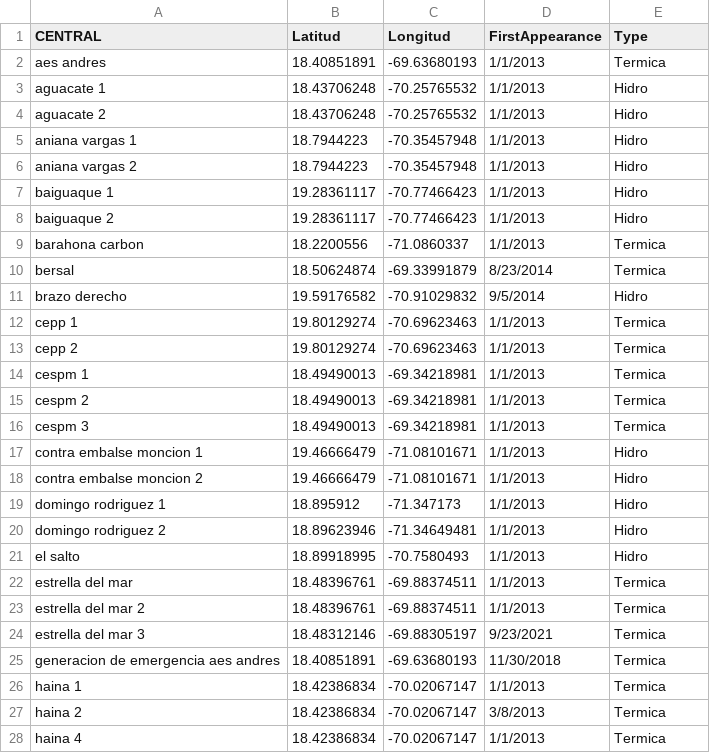
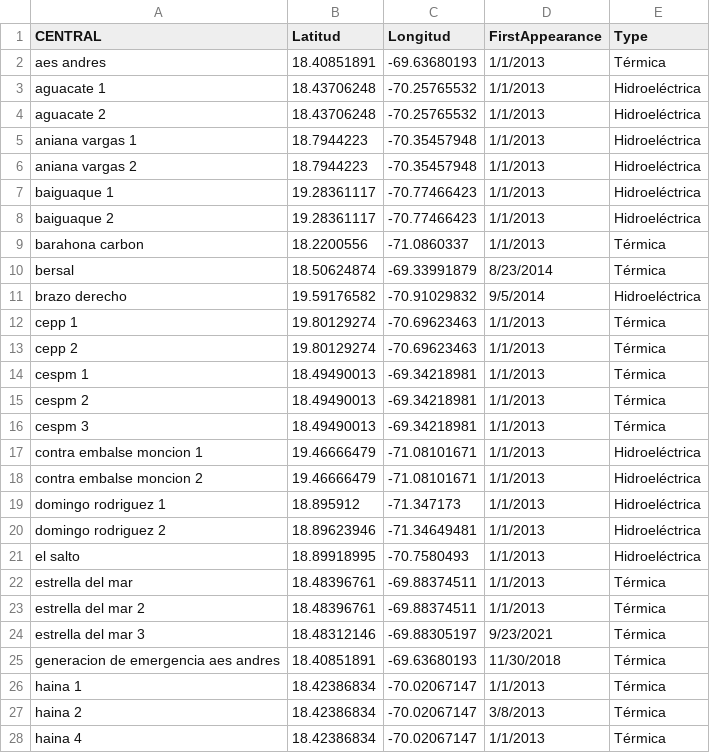
Before and after one commit to FCornielle/energy-generation-prediction-dashboard, a CSV file: Data/lookup/central_info.csv, drawn as a sheet; only a part is shown; the diff covers the shown part only; the diff names each change by its address in the sheet, - before the commit and + after, or states it on an @@ line.

Commit message:
Notebooks changed to scripts, still trying to consuming first model

```diff
--- a/Data/lookup/central_info.csv
+++ b/Data/lookup/central_info.csv
-E2 (Type): Termica
+E2 (Type): Térmica
-E3:E8 (Type): Hidro
+E3:E8 (Type): Hidroeléctrica
-E9:E10 (Type): Termica
+E9:E10 (Type): Térmica
-E11 (Type): Hidro
+E11 (Type): Hidroeléctrica
-E12:E16 (Type): Termica
+E12:E16 (Type): Térmica
-E17:E21 (Type): Hidro
+E17:E21 (Type): Hidroeléctrica
-E22:E28 (Type): Termica
+E22:E28 (Type): Térmica
```
Also changed, not shown: 64 edited cells elsewhere in this file, 50 other files.
